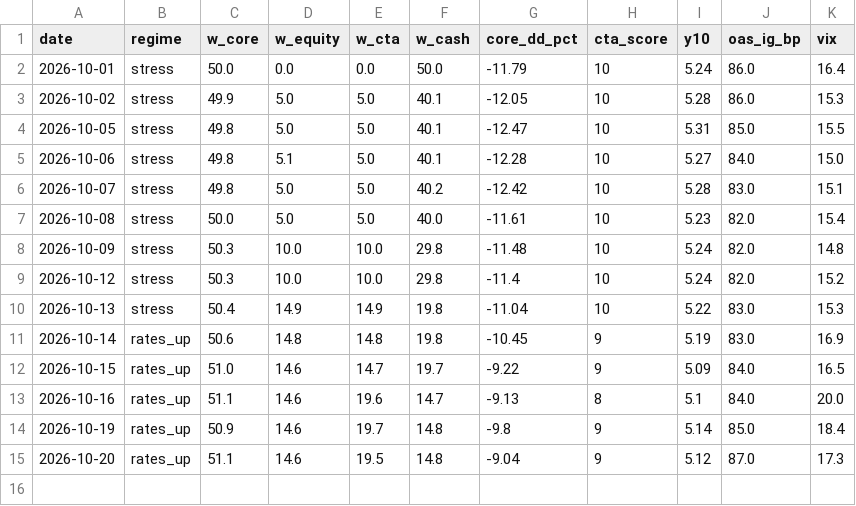
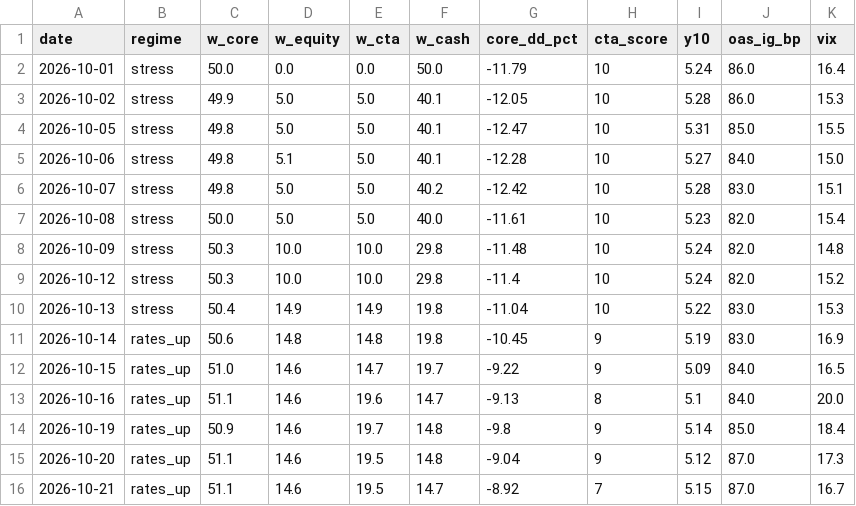
Before and after one commit to Lorun/market-signals, a CSV file: data/history.csv, drawn as a sheet.

```diff
--- a/data/history.csv
+++ b/data/history.csv
@@ -15 +15,2 @@ date,regime,w_core,w_equity,w_cta,w_cash,core_dd_pct,cta_score,y10,oas_ig_bp,vix
 2026-10-20,rates_up,51.1,14.6,19.5,14.8,-9.04,9,5.12,87.0,17.3
+2026-10-21,rates_up,51.1,14.6,19.5,14.7,-8.92,7,5.15,87.0,16.7
```
Also changed, not shown: 1 other file.
